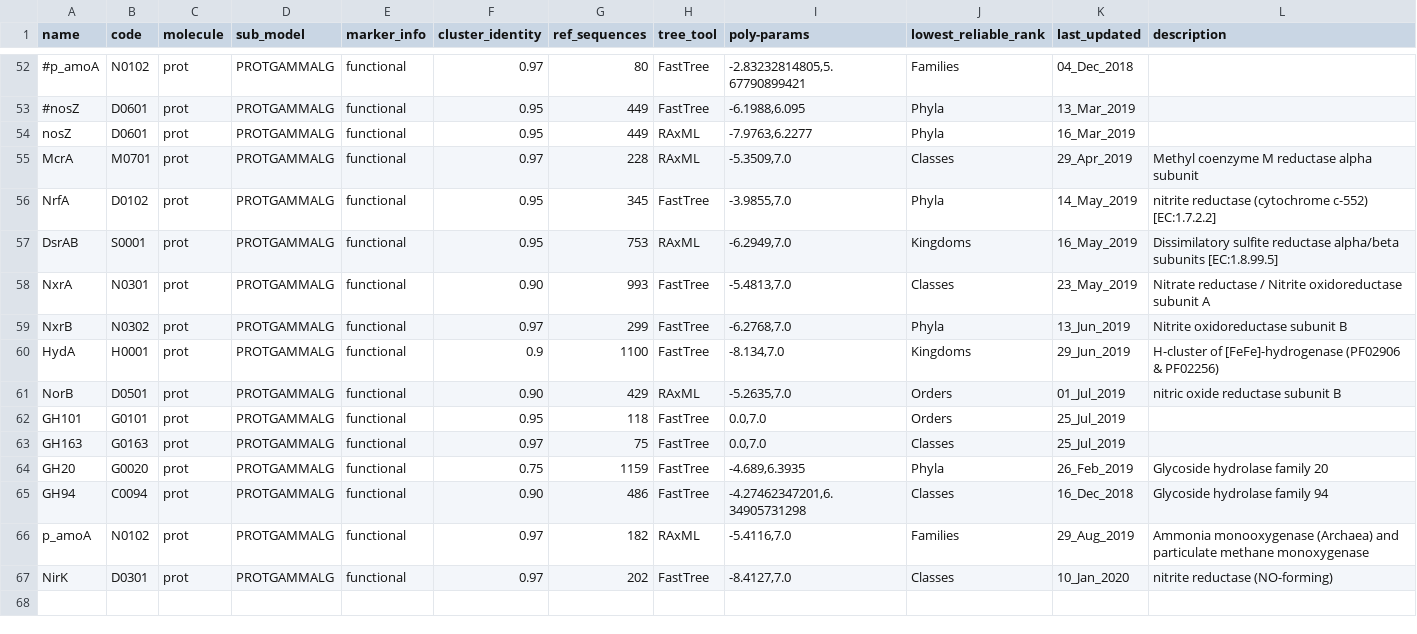
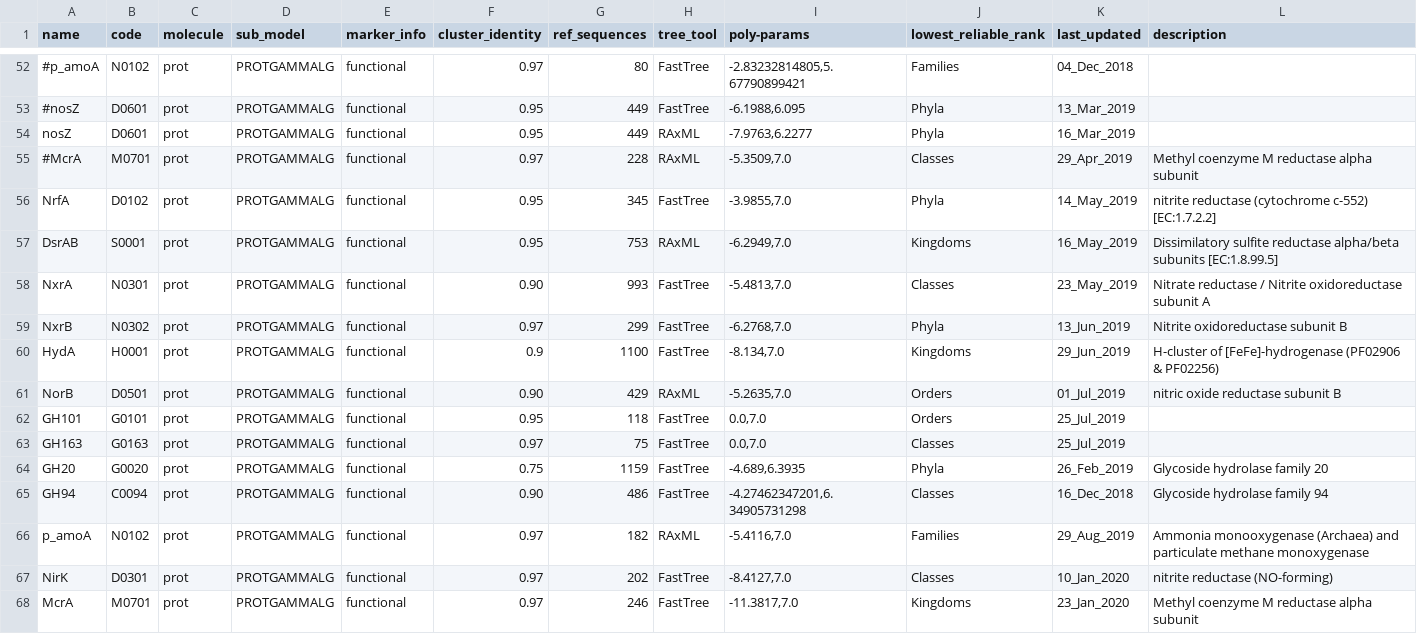
Before and after one commit to hallamlab/TreeSAPP, a TSV file: treesapp/data/ref_build_parameters.tsv, drawn as a sheet; only a part is shown, gaps mark what is left out; the diff names each change by its address in the sheet, - before the commit and + after, or states it on an @@ line.

```diff
--- a/treesapp/data/ref_build_parameters.tsv
+++ b/treesapp/data/ref_build_parameters.tsv
-A55 (name): McrA
+A55 (name): #McrA
+row 68: McrA | M0701 | prot | PROTGAMMALG | functional | 0.97 | 246 | FastTree | -11.3817,7.0 | Kingdoms | 23_Jan_2020 | Methyl coenzyme M reductase alpha subunit
```
Also changed, not shown: 5 other files.
